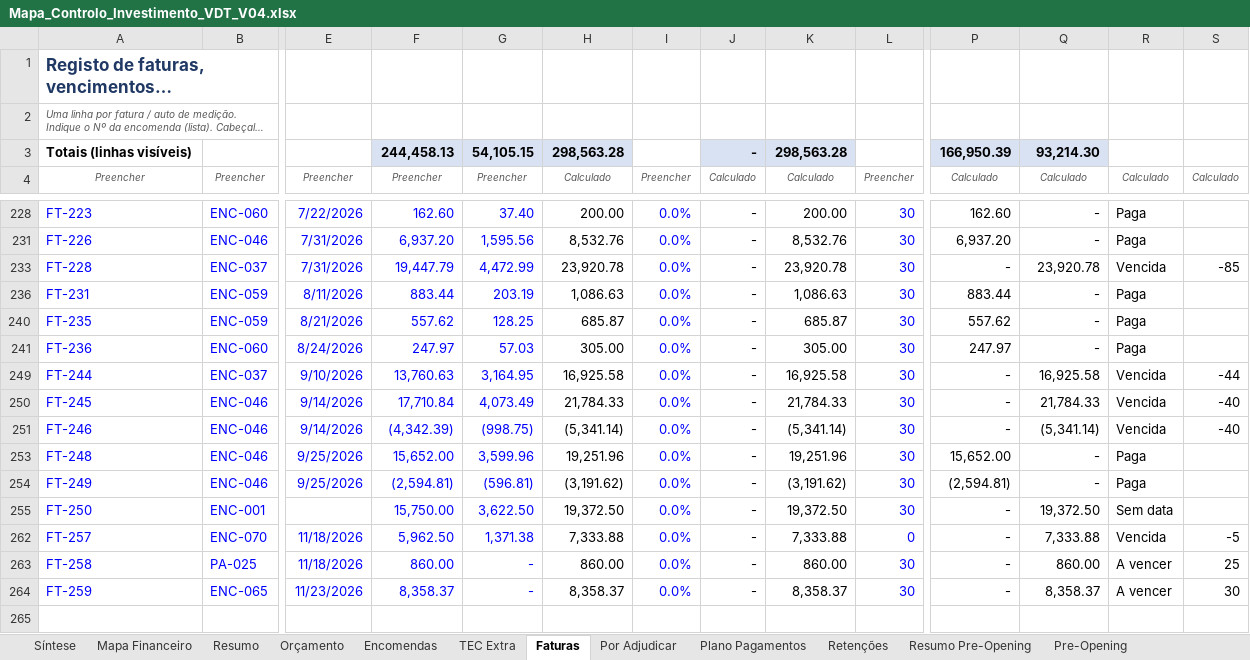
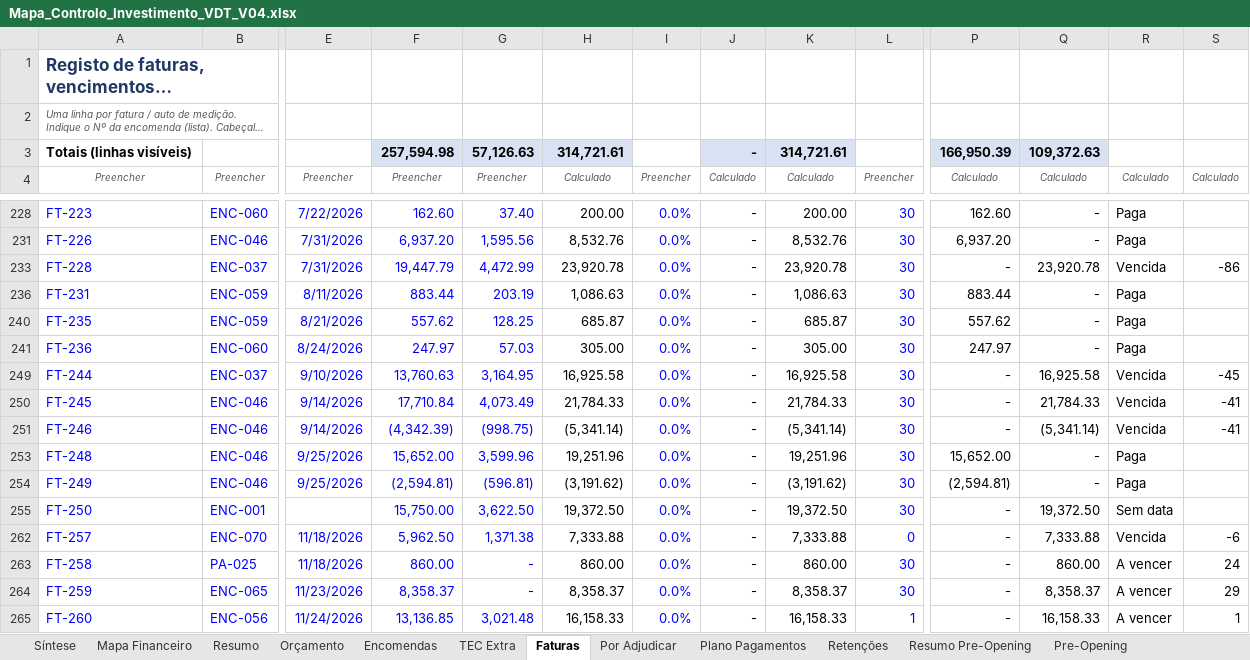
Before and after one commit to Budahtree/Trabalho, an Excel workbook: Mapa_Controlo_Investimento_VDT_V04.xlsx, sheet Faturas, drawn as a sheet; only a part is shown, gaps mark what is left out; long unchanged cells end in …; values as stored, in another font and other column widths than the file's, no borders; charts and pictures and conditional formats not drawn; rows hold the shown columns only; the diff names each change by its address in the sheet, - before the commit and + after, or states it on an @@ line.

```diff
--- a/Mapa_Controlo_Investimento_VDT_V04.xlsx (sheet Faturas)
+++ b/Mapa_Controlo_Investimento_VDT_V04.xlsx (sheet Faturas)
-F3: 244,458.13
+F3: 257,594.98
-G3: 54,105.15
+G3: 57,126.63
-H3: 298,563.28
+H3: 314,721.61
-K3: 298,563.28
+K3: 314,721.61
-Q3: 93,214.30
+Q3: 109,372.63
-S233: -85
+S233: -86
-S249: -44
+S249: -45
-S250:S251: -40
+S250:S251: -41
-S262: -5
+S262: -6
-S263: 25
+S263: 24
-S264: 30
+S264: 29
+row 265: FT-260 | ENC-056 | 11/24/2026 | 13,136.85 | 3,021.48 | 16,158.33 | 0.0% | - | 16,158.33 | 1 | - | 16,158.33 | A vencer | 1
```
Also changed, not shown: sheet Mapa Financeiro, sheet Síntese, sheet Resumo, sheet Encomendas, sheet Plano Pagamentos, sheet Orçamento, hidden cells, charts or pictures, 1 other file.
